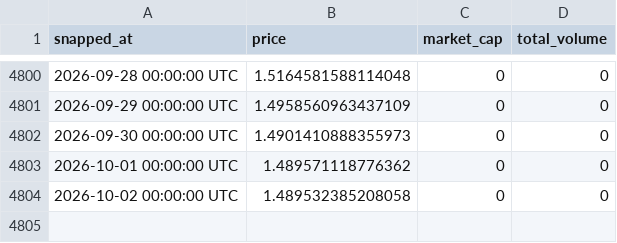
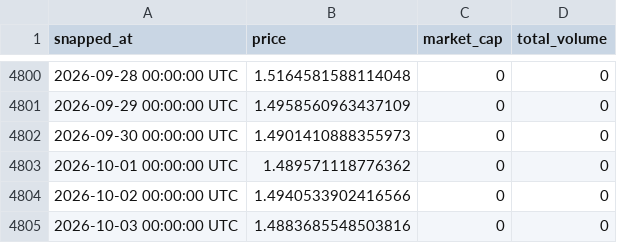
Before and after one commit to kittycapital/crypto-history, a CSV file: data/xrp.csv, drawn as a sheet; only a part is shown, gaps mark what is left out.

```diff
--- a/data/xrp.csv
+++ b/data/xrp.csv
@@ -4803,2 +4803,3 @@ snapped_at,price,market_cap,total_volume
 2026-10-01 00:00:00 UTC,1.489571118776362,0,0
-2026-10-02 00:00:00 UTC,1.489532385208058,0,0
+2026-10-02 00:00:00 UTC,1.4940533902416566,0,0
+2026-10-03 00:00:00 UTC,1.4883685548503816,0,0
```
Also changed, not shown: data/bitcoin.csv, data/bnb.csv, 2 other files.
